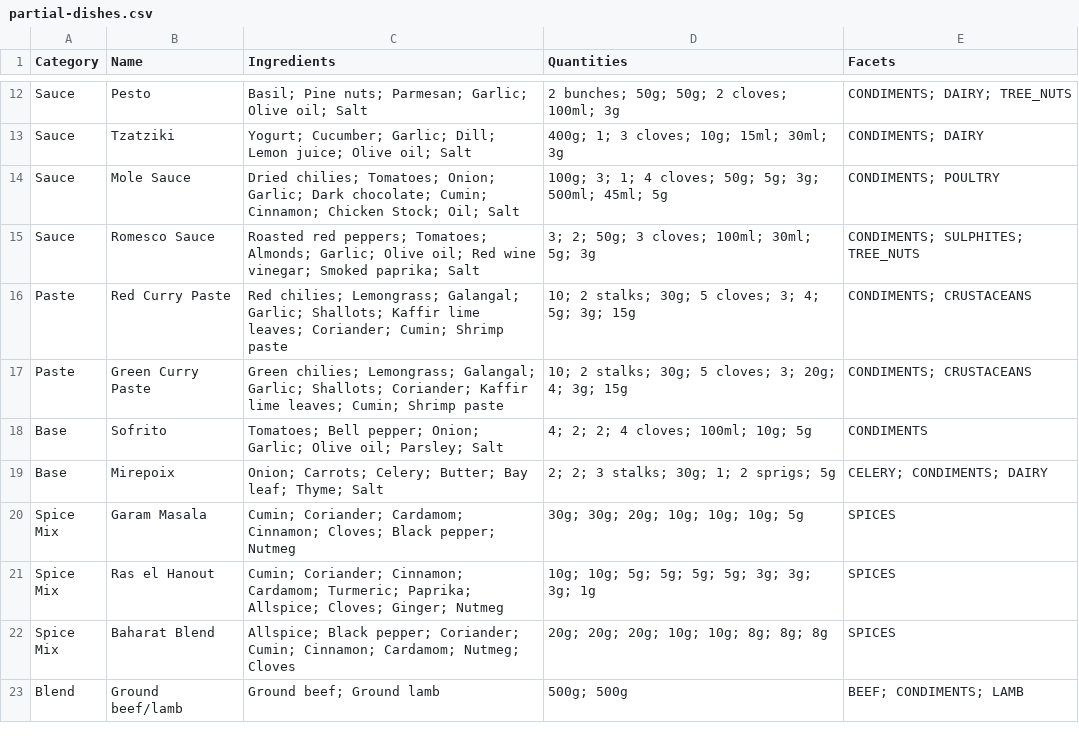
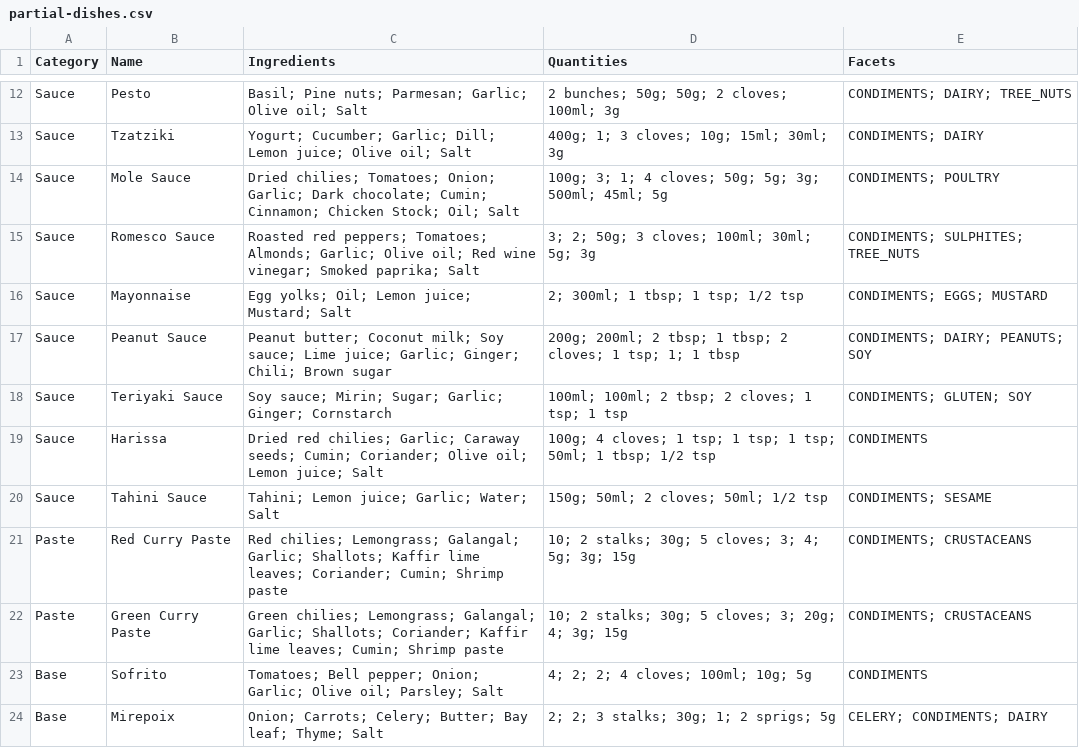
Before and after one commit to Regira/Regira-PIM-Backend, a CSV file: app/PIM.DataGenerator/Assets/partial-dishes.csv, drawn as a sheet; only a part is shown, gaps mark what is left out; the shorter side is filled out with more unchanged rows; the diff covers the shown part only.

```diff
--- a/app/PIM.DataGenerator/Assets/partial-dishes.csv
+++ b/app/PIM.DataGenerator/Assets/partial-dishes.csv
@@ -15,2 +15,7 @@ Sauce,Mole Sauce,Dried chilies; Tomatoes; Onion; Garlic; Dark chocolate; Cumin;
 Sauce,Romesco Sauce,Roasted red peppers; Tomatoes; Almonds; Garlic; Olive oil; Red wine vinegar; Smoked paprika; Salt,3; 2; 50g; 3 cloves; 100ml; 30ml; 5g; 3g,CONDIMENTS; SULPHITES; TREE_NUTS
+Sauce,Mayonnaise,Egg yolks; Oil; Lemon juice; Mustard; Salt,2; 300ml; 1 tbsp; 1 tsp; 1/2 tsp,CONDIMENTS; EGGS; MUSTARD
+Sauce,Peanut Sauce,Peanut butter; Coconut milk; Soy sauce; Lime juice; Garlic; Ginger; Chili; Brown sugar,200g; 200ml; 2 tbsp; 1 tbsp; 2 cloves; 1 tsp; 1; 1 tbsp,CONDIMENTS; DAIRY; PEANUTS; SOY
+Sauce,Teriyaki Sauce,Soy sauce; Mirin; Sugar; Garlic; Ginger; Cornstarch,100ml; 100ml; 2 tbsp; 2 cloves; 1 tsp; 1 tsp,CONDIMENTS; GLUTEN; SOY
+Sauce,Harissa,Dried red chilies; Garlic; Caraway seeds; Cumin; Coriander; Olive oil; Lemon juice; Salt,100g; 4 cloves; 1 tsp; 1 tsp; 1 tsp; 50ml; 1 tbsp; 1/2 tsp,CONDIMENTS
+Sauce,Tahini Sauce,Tahini; Lemon juice; Garlic; Water; Salt,150g; 50ml; 2 cloves; 50ml; 1/2 tsp,CONDIMENTS; SESAME
 Paste,Red Curry Paste,Red chilies; Lemongrass; Galangal; Garlic; Shallots; Kaffir lime leaves; Coriander; Cumin; Shrimp paste,10; 2 stalks; 30g; 5 cloves; 3; 4; 5g; 3g; 15g,CONDIMENTS; CRUSTACEANS
```
Also changed, not shown: 12 added rows elsewhere in this file, app/PIM.DataGenerator/Assets/recipes-per-country.csv.
